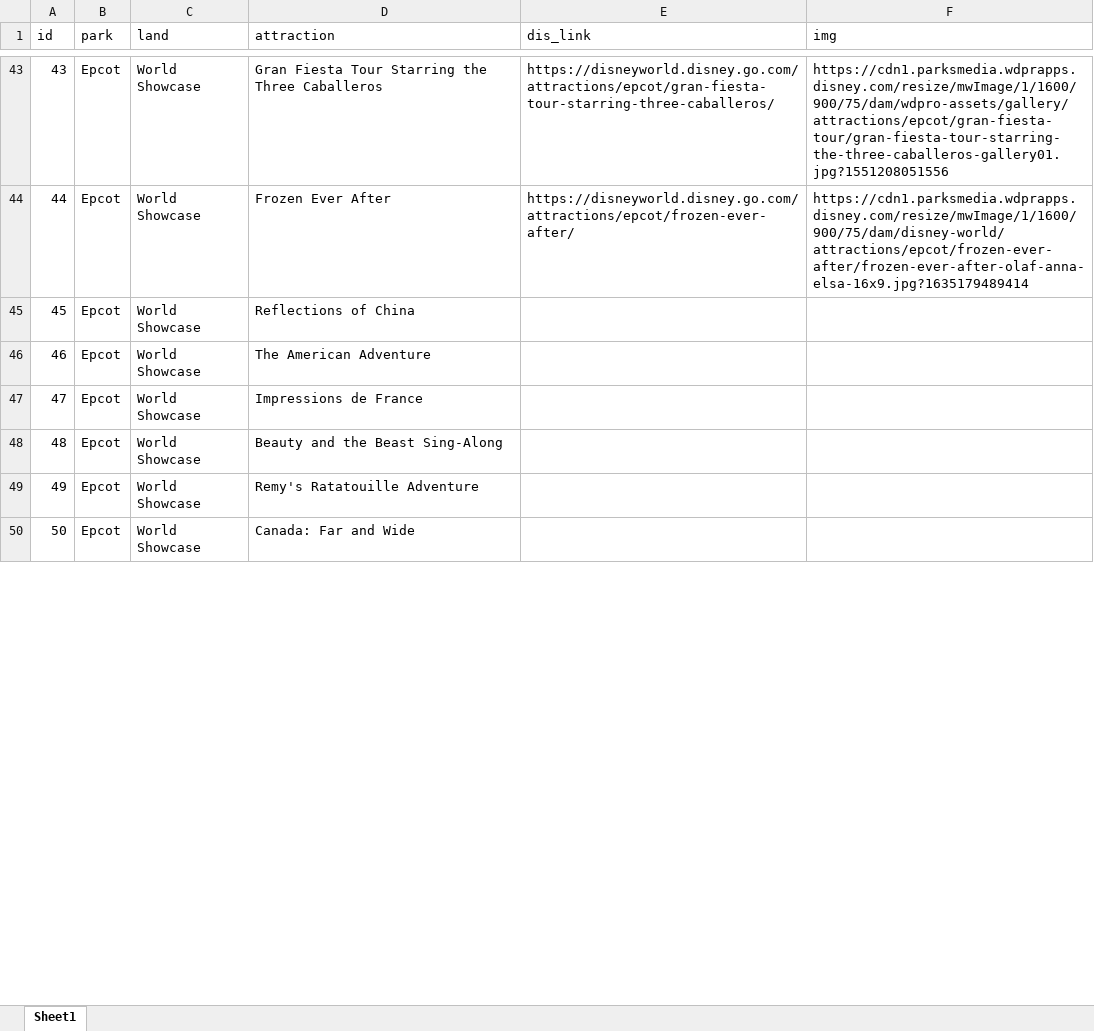
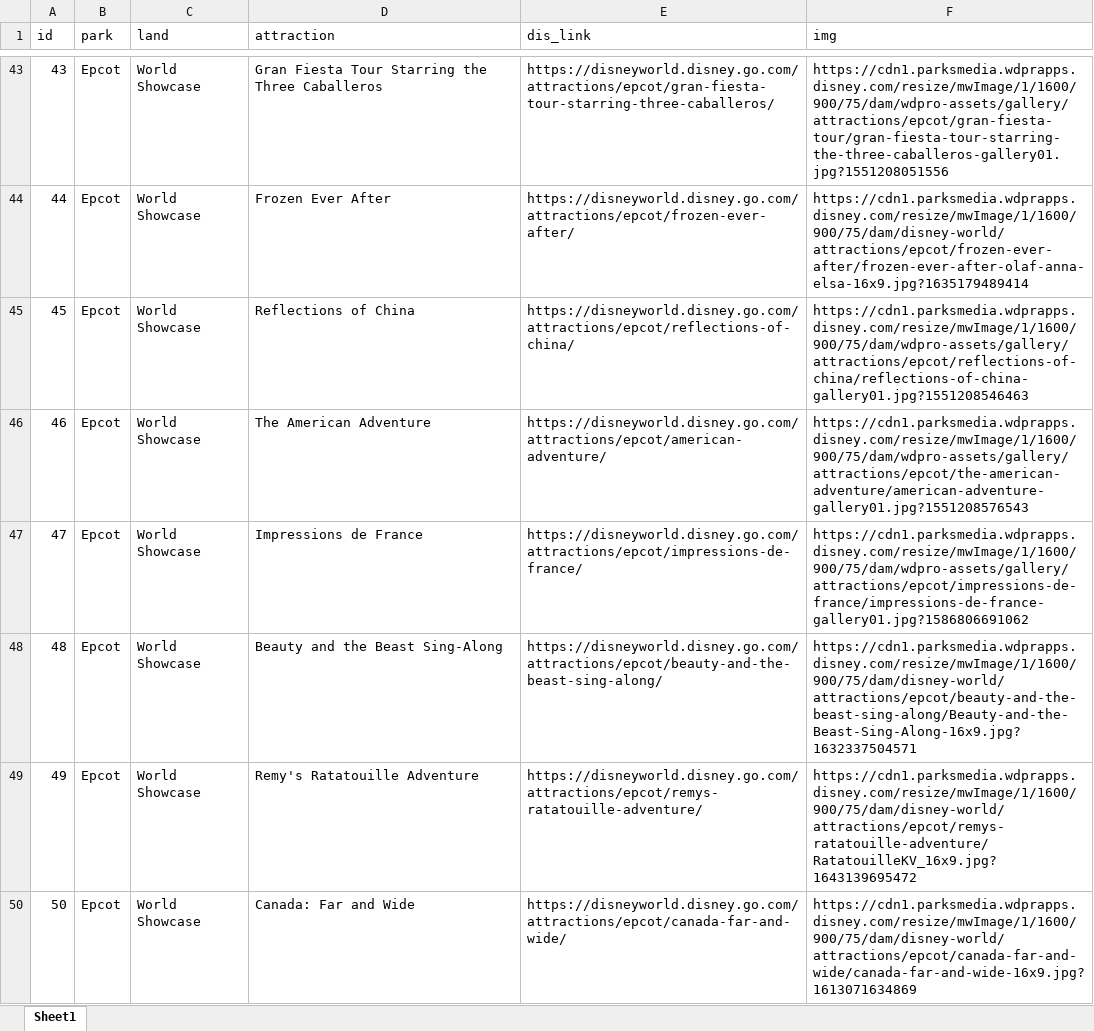
Before and after one commit to jjautry/dis_picker, an Excel workbook: data/attractions.xlsx, sheet Sheet1, drawn as a sheet; only a part is shown, gaps mark what is left out; values as stored, in another font and other column widths than the file's, no borders; the diff covers the shown part only; the diff names each change by its address in the sheet, - before the commit and + after, or states it on an @@ line.

Commit message:
add disney link to attraction
- user can now click on attraction name to see disney website of attraction
- resize movie page for mobile
- documentation on dis_picker

```diff
--- a/data/attractions.xlsx (sheet Sheet1)
+++ b/data/attractions.xlsx (sheet Sheet1)
-E45 (dis_link): (empty)
+E45 (dis_link): https://disneyworld.disney.go.com/attractions/epcot/reflections-of-china/
-F45 (img): (empty)
+F45 (img): https://cdn1.parksmedia.wdprapps.disney.com/resize/mwImage/1/1600/900/75/dam/wdpro-assets/gallery/attractions/epcot/reflections-of-china/reflections-of-china-gallery01.jpg?1551208546463
-E46 (dis_link): (empty)
+E46 (dis_link): https://disneyworld.disney.go.com/attractions/epcot/american-adventure/
-F46 (img): (empty)
+F46 (img): https://cdn1.parksmedia.wdprapps.disney.com/resize/mwImage/1/1600/900/75/dam/wdpro-assets/gallery/attractions/epcot/the-american-adventure/american-adventure-gallery01.jpg?1551208576543
-E47 (dis_link): (empty)
+E47 (dis_link): https://disneyworld.disney.go.com/attractions/epcot/impressions-de-france/
-F47 (img): (empty)
+F47 (img): https://cdn1.parksmedia.wdprapps.disney.com/resize/mwImage/1/1600/900/75/dam/wdpro-assets/gallery/attractions/epcot/impressions-de-france/impressions-de-france-gallery01.jpg?1586806691062
-E48 (dis_link): (empty)
+E48 (dis_link): https://disneyworld.disney.go.com/attractions/epcot/beauty-and-the-beast-sing-along/
-F48 (img): (empty)
+F48 (img): https://cdn1.parksmedia.wdprapps.disney.com/resize/mwImage/1/1600/900/75/dam/disney-world/attractions/epcot/beauty-and-the-beast-sing-along/Beauty-and-the-Beast-Sing-Along-16x9.jpg?1632337504571
-E49 (dis_link): (empty)
+E49 (dis_link): https://disneyworld.disney.go.com/attractions/epcot/remys-ratatouille-adventure/
-F49 (img): (empty)
+F49 (img): https://cdn1.parksmedia.wdprapps.disney.com/resize/mwImage/1/1600/900/75/dam/disney-world/attractions/epcot/remys-ratatouille-adventure/RatatouilleKV_16x9.jpg?1643139695472
-E50 (dis_link): (empty)
+E50 (dis_link): https://disneyworld.disney.go.com/attractions/epcot/canada-far-and-wide/
-F50 (img): (empty)
+F50 (img): https://cdn1.parksmedia.wdprapps.disney.com/resize/mwImage/1/1600/900/75/dam/disney-world/attractions/epcot/canada-far-and-wide/canada-far-and-wide-16x9.jpg?1613071634869
```
Also changed, not shown: 1 removed row and 46 edited cells elsewhere in this sheet, 6 other files.
